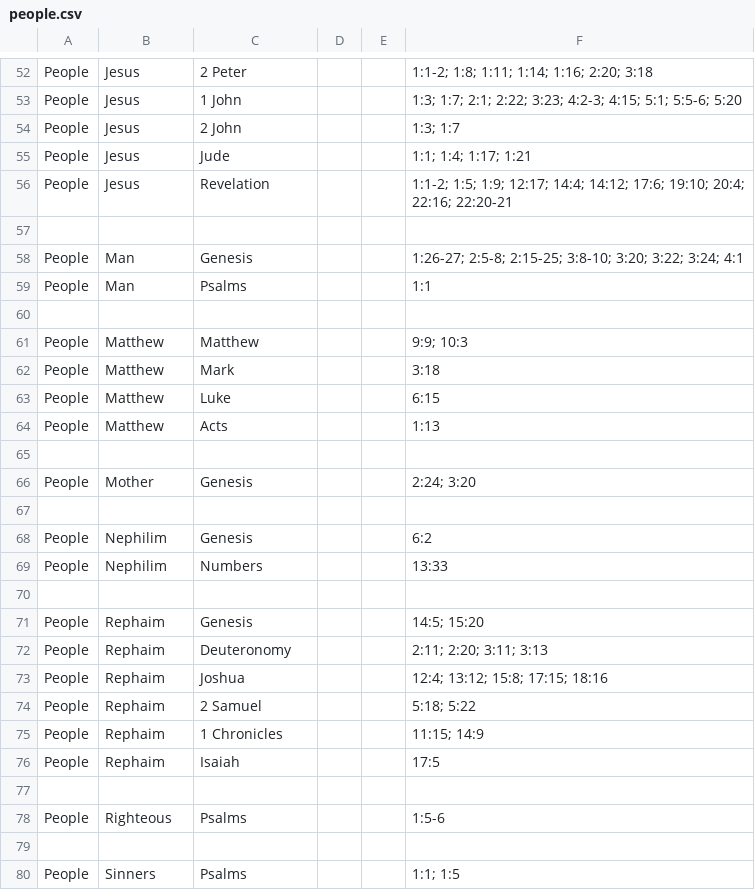
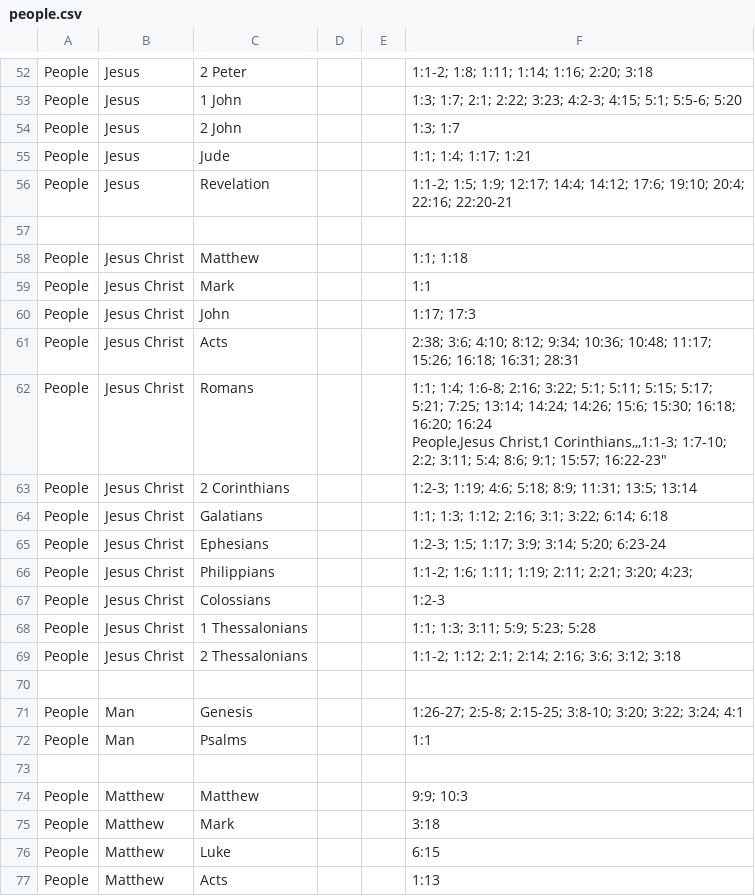
Before and after one commit to Twiggins12/BibleBlossoms, a CSV file: data/sections/people.csv, drawn as a sheet; only a part is shown, gaps mark what is left out; the shorter side is filled out with more unchanged rows; ↵ is a line break in a cell; the diff names each change by its address in the sheet, - before the commit and + after, or states it on an @@ line.

Commit message:
Update people.csv

```diff
--- a/data/sections/people.csv
+++ b/data/sections/people.csv
+row 58: People | Jesus Christ | Matthew |  |  | 1:1; 1:18
+row 59: People | Jesus Christ | Mark |  |  | 1:1
+row 60: People | Jesus Christ | John |  |  | 1:17; 17:3
+row 61: People | Jesus Christ | Acts |  |  | 2:38; 3:6; 4:10; 8:12; 9:34; 10:36; 10:48; 11:17; 15:26; 16:18; 16:31; 28:31
+row 62: People | Jesus Christ | Romans |  |  | 1:1; 1:4; 1:6-8; 2:16; 3:22; 5:1; 5:11; 5:15; 5:17; 5:21; 7:25; 13:14; 14:24; 14:26; 15:6; 15:30; 16:18; 16:20; 16:24 ↵ People,Jesus Christ,1 Corinthians,,,1:1-3; 1:7-10; 2:2; 3:11; 5:4; 8:6; 9:1; 15:57; 16:22-23"
+row 63: People | Jesus Christ | 2 Corinthians |  |  | 1:2-3; 1:19; 4:6; 5:18; 8:9; 11:31; 13:5; 13:14
+row 64: People | Jesus Christ | Galatians |  |  | 1:1; 1:3; 1:12; 2:16; 3:1; 3:22; 6:14; 6:18
+row 65: People | Jesus Christ | Ephesians |  |  | 1:2-3; 1:5; 1:17; 3:9; 3:14; 5:20; 6:23-24
+row 66: People | Jesus Christ | Philippians |  |  | 1:1-2; 1:6; 1:11; 1:19; 2:11; 2:21; 3:20; 4:23;
+row 67: People | Jesus Christ | Colossians |  |  | 1:2-3
+row 68: People | Jesus Christ | 1 Thessalonians |  |  | 1:1; 1:3; 3:11; 5:9; 5:23; 5:28
+row 69: People | Jesus Christ | 2 Thessalonians |  |  | 1:1-2; 1:12; 2:1; 2:14; 2:16; 3:6; 3:12; 3:18
+row 70: (empty)
```
